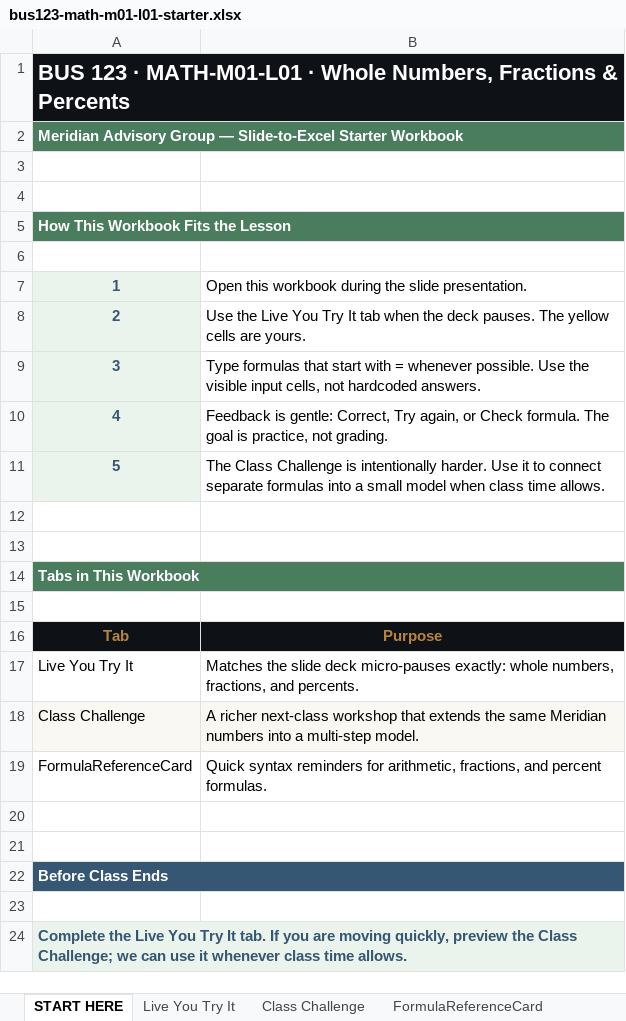
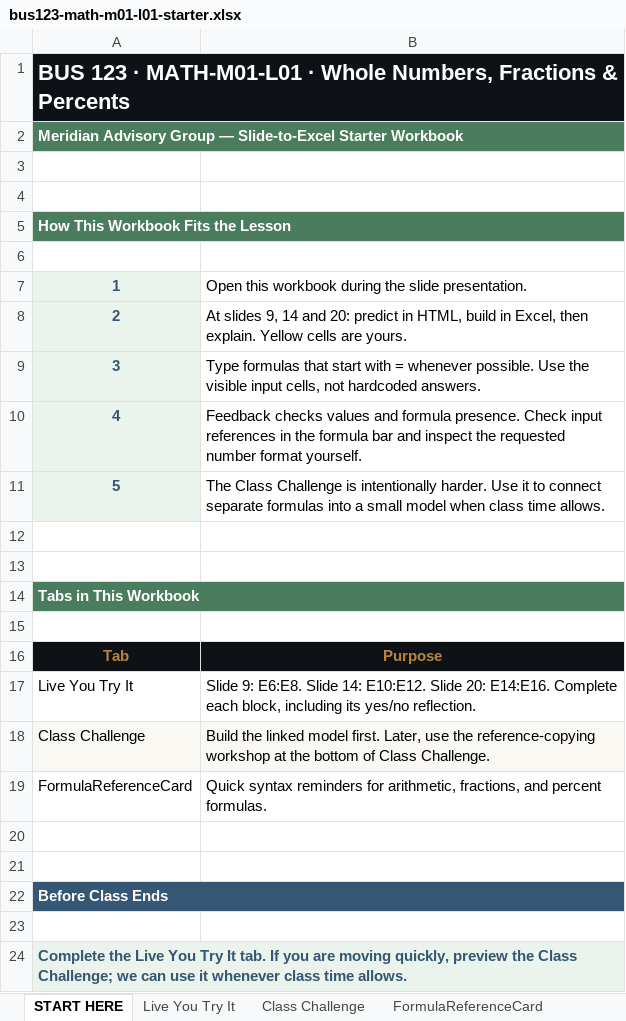
Before and after one commit to bevitts-design/BUS123-Solving-Business-Problems-with-Technology, an Excel workbook: MATH/M01/bus123-math-m01-l01-starter.xlsx, sheet START HERE, drawn as a sheet; values as stored, in another font and other column widths than the file's, no borders; the diff names each change by its address in the sheet, - before the commit and + after, or states it on an @@ line.

```diff
--- a/MATH/M01/bus123-math-m01-l01-starter.xlsx (sheet START HERE)
+++ b/MATH/M01/bus123-math-m01-l01-starter.xlsx (sheet START HERE)
-B8: Use the Live You Try It tab when the deck pauses. The yellow cells are…
+B8: At slides 9, 14 and 20: predict in HTML, build in Excel, then explain. Yellow cells are…
-B10: Feedback is gentle: Correct, Try again, or Check formula. The goal is practice, not grading.
+B10: Feedback checks values and formula presence. Check input references in the formula bar and inspect the requested number format yourself.
-B17: Matches the slide deck micro-pauses exactly: whole numbers, fractions, and percents.
+B17: Slide 9: E6:E8. Slide 14: E10:E12. Slide 20: E14:E16. Complete each block, including its yes/no reflection.
-B18: A richer next-class workshop that extends the same Meridian numbers into a multi-step model.
+B18: Build the linked model first. Later, use the reference-copying workshop at the bottom of Class Challenge.
```
Also changed, not shown: sheet Class Challenge, sheet Live You Try It, sheet FormulaReferenceCard, formulas that keep their value, 3 other files.
